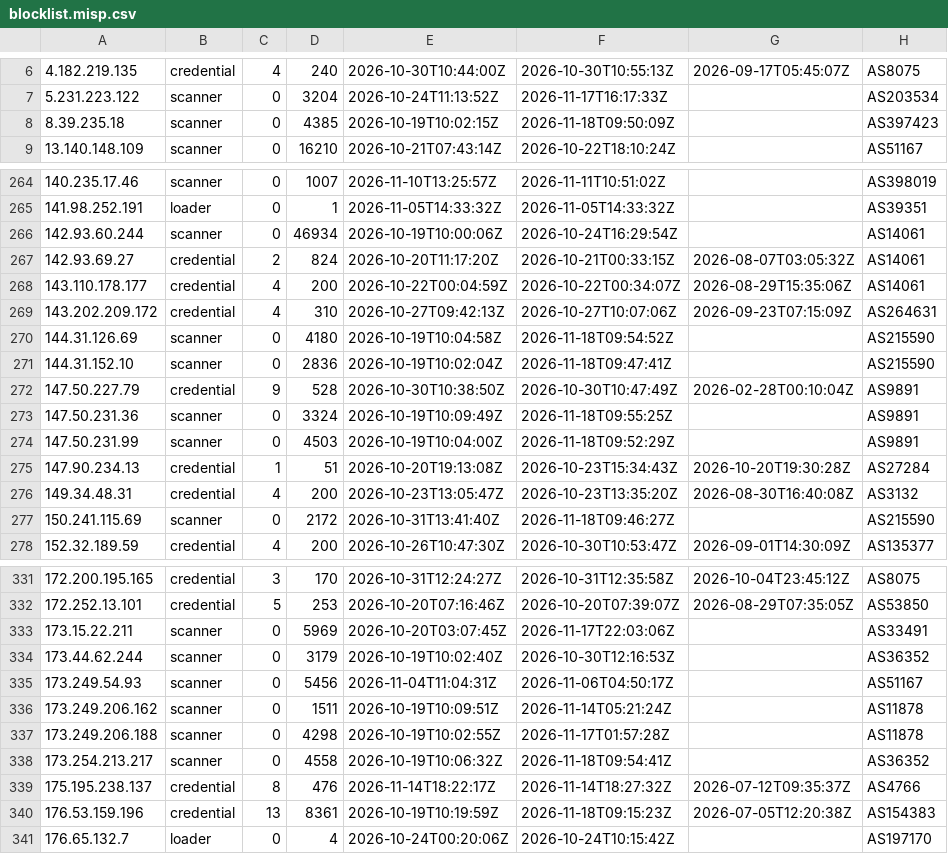
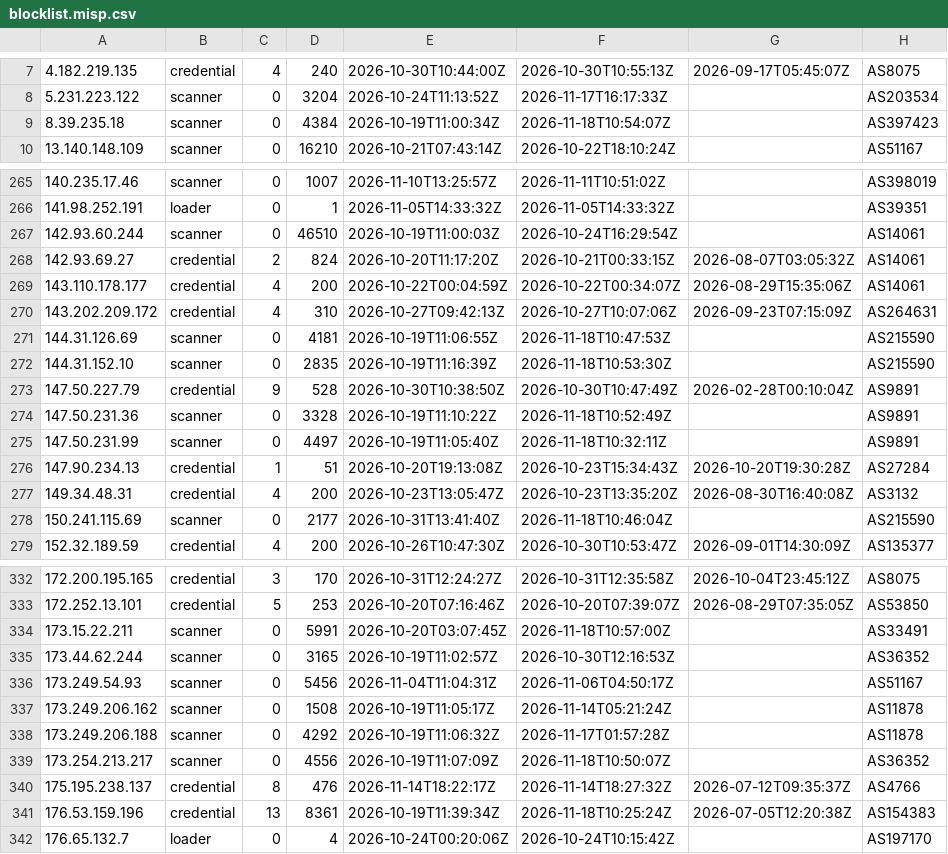
Before and after one commit to jacobyoby/honeypot-blocklist, a CSV file: blocklist.misp.csv, drawn as a sheet; only a part is shown, gaps mark what is left out; the diff covers the shown part only.

```diff
--- a/blocklist.misp.csv
+++ b/blocklist.misp.csv
@@ -7,3 +8,3 @@
 5.231.223.122,scanner,0,3204,2026-10-24T11:13:52Z,2026-11-17T16:17:33Z,,AS203534
-8.39.235.18,scanner,0,4385,2026-10-19T10:02:15Z,2026-11-18T09:50:09Z,,AS397423
+8.39.235.18,scanner,0,4384,2026-10-19T11:00:34Z,2026-11-18T10:54:07Z,,AS397423
 13.140.148.109,scanner,0,16210,2026-10-21T07:43:14Z,2026-10-22T18:10:24Z,,AS51167
@@ -265,3 +266,3 @@
 141.98.252.191,loader,0,1,2026-11-05T14:33:32Z,2026-11-05T14:33:32Z,,AS39351
-142.93.60.244,scanner,0,46934,2026-10-19T10:00:06Z,2026-10-24T16:29:54Z,,AS14061
+142.93.60.244,scanner,0,46510,2026-10-19T11:00:03Z,2026-10-24T16:29:54Z,,AS14061
 142.93.69.27,credential,2,824,2026-10-20T11:17:20Z,2026-10-21T00:33:15Z,2026-08-07T03:05:32Z,AS14061
@@ -269,10 +270,10 @@
 143.202.209.172,credential,4,310,2026-10-27T09:42:13Z,2026-10-27T10:07:06Z,2026-09-23T07:15:09Z,AS264631
-144.31.126.69,scanner,0,4180,2026-10-19T10:04:58Z,2026-11-18T09:54:52Z,,AS215590
-144.31.152.10,scanner,0,2836,2026-10-19T10:02:04Z,2026-11-18T09:47:41Z,,AS215590
+144.31.126.69,scanner,0,4181,2026-10-19T11:06:55Z,2026-11-18T10:47:53Z,,AS215590
+144.31.152.10,scanner,0,2835,2026-10-19T11:16:39Z,2026-11-18T10:53:30Z,,AS215590
 147.50.227.79,credential,9,528,2026-10-30T10:38:50Z,2026-10-30T10:47:49Z,2026-02-28T00:10:04Z,AS9891
-147.50.231.36,scanner,0,3324,2026-10-19T10:09:49Z,2026-11-18T09:55:25Z,,AS9891
-147.50.231.99,scanner,0,4503,2026-10-19T10:04:00Z,2026-11-18T09:52:29Z,,AS9891
+147.50.231.36,scanner,0,3328,2026-10-19T11:10:22Z,2026-11-18T10:52:49Z,,AS9891
+147.50.231.99,scanner,0,4497,2026-10-19T11:05:40Z,2026-11-18T10:32:11Z,,AS9891
 147.90.234.13,credential,1,51,2026-10-20T19:13:08Z,2026-10-23T15:34:43Z,2026-10-20T19:30:28Z,AS27284
 149.34.48.31,credential,4,200,2026-10-23T13:05:47Z,2026-10-23T13:35:20Z,2026-08-30T16:40:08Z,AS3132
-150.241.115.69,scanner,0,2172,2026-10-31T13:41:40Z,2026-11-18T09:46:27Z,,AS215590
+150.241.115.69,scanner,0,2177,2026-10-31T13:41:40Z,2026-11-18T10:46:04Z,,AS215590
 152.32.189.59,credential,4,200,2026-10-26T10:47:30Z,2026-10-30T10:53:47Z,2026-09-01T14:30:09Z,AS135377
@@ -332,10 +333,10 @@
 172.252.13.101,credential,5,253,2026-10-20T07:16:46Z,2026-10-20T07:39:07Z,2026-08-29T07:35:05Z,AS53850
-173.15.22.211,scanner,0,5969,2026-10-20T03:07:45Z,2026-11-17T22:03:06Z,,AS33491
-173.44.62.244,scanner,0,3179,2026-10-19T10:02:40Z,2026-10-30T12:16:53Z,,AS36352
+173.15.22.211,scanner,0,5991,2026-10-20T03:07:45Z,2026-11-18T10:57:00Z,,AS33491
+173.44.62.244,scanner,0,3165,2026-10-19T11:02:57Z,2026-10-30T12:16:53Z,,AS36352
 173.249.54.93,scanner,0,5456,2026-11-04T11:04:31Z,2026-11-06T04:50:17Z,,AS51167
-173.249.206.162,scanner,0,1511,2026-10-19T10:09:51Z,2026-11-14T05:21:24Z,,AS11878
-173.249.206.188,scanner,0,4298,2026-10-19T10:02:55Z,2026-11-17T01:57:28Z,,AS11878
-173.254.213.217,scanner,0,4558,2026-10-19T10:06:32Z,2026-11-18T09:54:41Z,,AS36352
+173.249.206.162,scanner,0,1508,2026-10-19T11:05:17Z,2026-11-14T05:21:24Z,,AS11878
+173.249.206.188,scanner,0,4292,2026-10-19T11:06:32Z,2026-11-17T01:57:28Z,,AS11878
+173.254.213.217,scanner,0,4556,2026-10-19T11:07:09Z,2026-11-18T10:50:07Z,,AS36352
 175.195.238.137,credential,8,476,2026-11-14T18:22:17Z,2026-11-14T18:27:32Z,2026-07-12T09:35:37Z,AS4766
-176.53.159.196,credential,13,8361,2026-10-19T10:19:59Z,2026-11-18T09:15:23Z,2026-07-05T12:20:38Z,AS154383
+176.53.159.196,credential,13,8361,2026-10-19T11:39:34Z,2026-11-18T10:25:24Z,2026-07-05T12:20:38Z,AS154383
 176.65.132.7,loader,0,4,2026-10-24T00:20:06Z,2026-10-24T10:15:42Z,,AS197170
```
Also changed, not shown: 1 added row and 89 edited cells elsewhere in this file, blocklist.csv, 3 other files.
